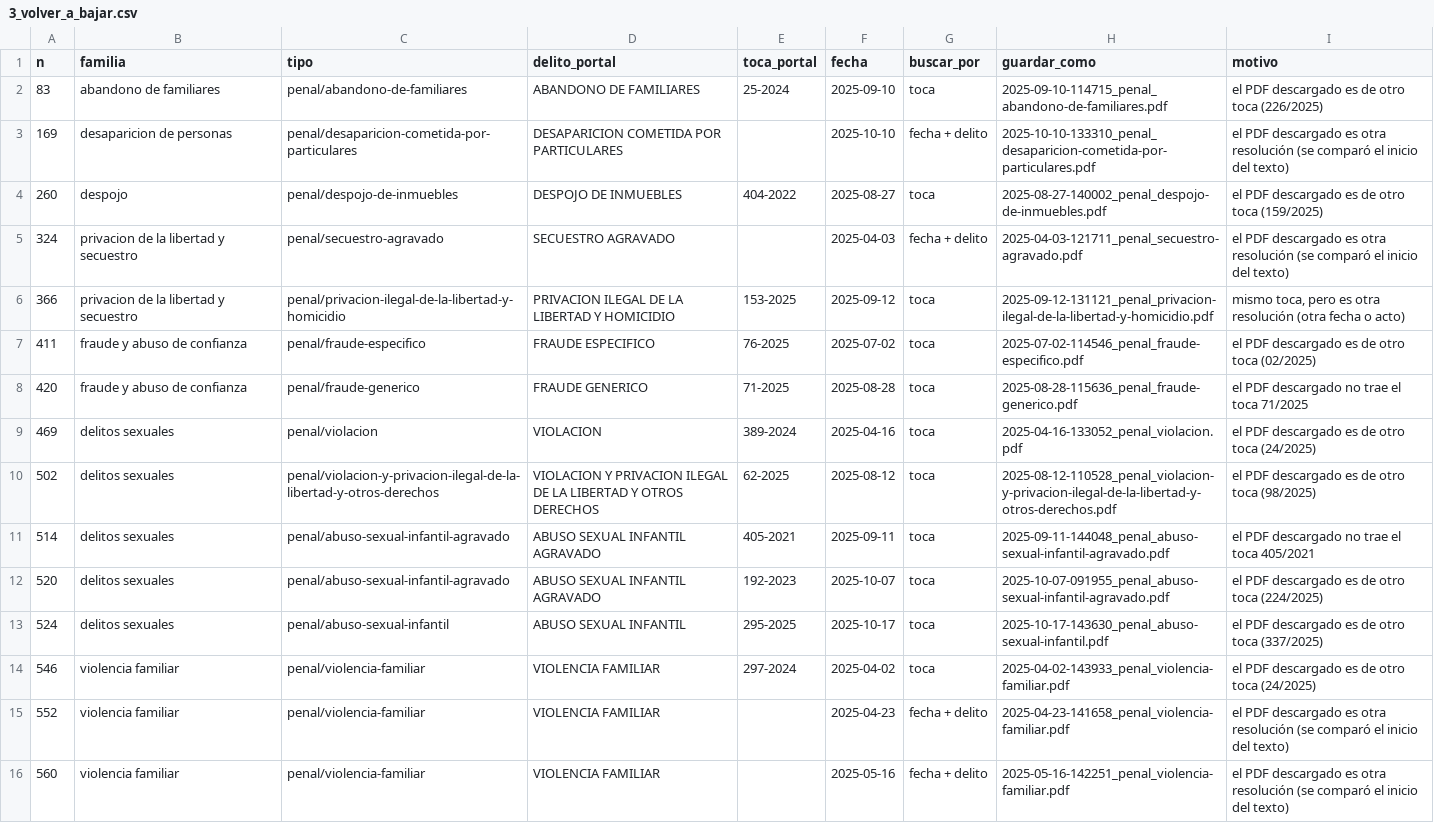
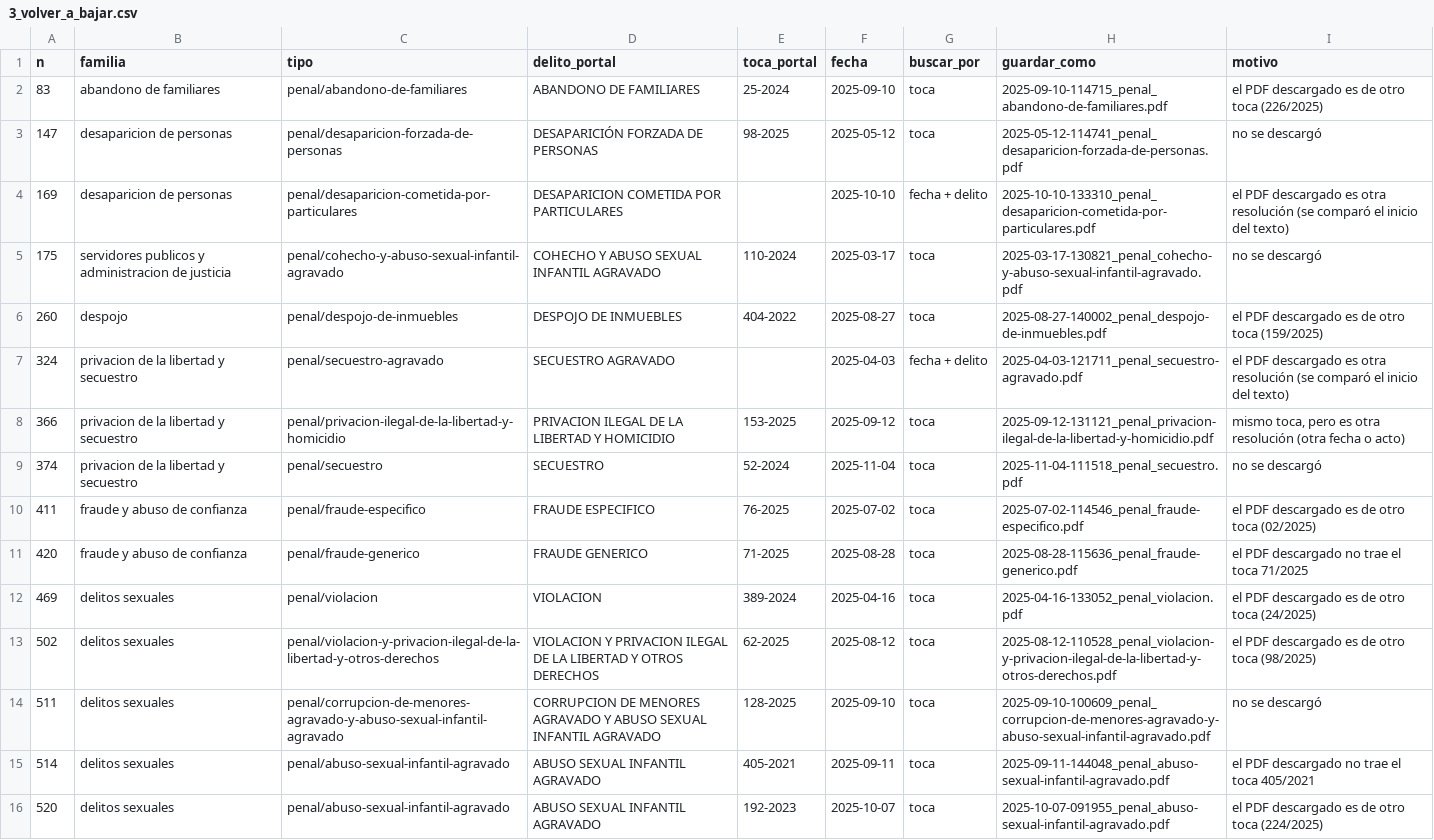
Before and after one commit to nachovazquez98/Co-piloto-Jur-dico-H-brido-con-local-LLM-y-RAG, a CSV file: evaluacion/descargas/3_volver_a_bajar.csv, drawn as a sheet; only a part is shown; the shorter side is filled out with more unchanged rows.

```diff
--- a/evaluacion/descargas/3_volver_a_bajar.csv
+++ b/evaluacion/descargas/3_volver_a_bajar.csv
@@ -2,3 +2,5 @@ n,familia,tipo,delito_portal,toca_portal,fecha,buscar_por,guardar_como,motivo
 83,abandono de familiares,penal/abandono-de-familiares,ABANDONO DE FAMILIARES,25-2024,2025-09-10,toca,2025-09-10-114715_penal_abandono-de-familiares.pdf,el PDF descargado es de otro toca (226/2025)
+147,desaparicion de personas,penal/desaparicion-forzada-de-personas,DESAPARICIÓN FORZADA DE PERSONAS,98-2025,2025-05-12,toca,2025-05-12-114741_penal_desaparicion-forzada-de-personas.pdf,no se descargó
 169,desaparicion de personas,penal/desaparicion-cometida-por-particulares,DESAPARICION COMETIDA POR PARTICULARES,,2025-10-10,fecha + delito,2025-10-10-133310_penal_desaparicion-cometida-por-particulares.pdf,el PDF descargado es otra resolución (se comparó el inicio del texto)
+175,servidores publicos y administracion de justicia,penal/cohecho-y-abuso-sexual-infantil-agravado,COHECHO Y ABUSO SEXUAL INFANTIL AGRAVADO,110-2024,2025-03-17,toca,2025-03-17-130821_penal_cohecho-y-abuso-sexual-infantil-agravado.pdf,no se descargó
 260,despojo,penal/despojo-de-inmuebles,DESPOJO DE INMUEBLES,404-2022,2025-08-27,toca,2025-08-27-140002_penal_despojo-de-inmuebles.pdf,el PDF descargado es de otro toca (159/2025)
@@ -6,2 +8,3 @@ n,familia,tipo,delito_portal,toca_portal,fecha,buscar_por,guardar_como,motivo
 366,privacion de la libertad y secuestro,penal/privacion-ilegal-de-la-libertad-y-homicidio,PRIVACION ILEGAL DE LA LIBERTAD Y HOMICIDIO,153-2025,2025-09-12,toca,2025-09-12-131121_penal_privacion-ilegal-de-la-libertad-y-homicidio.pdf,"mismo toca, pero es otra resolución (otra fecha o acto)"
+374,privacion de la libertad y secuestro,penal/secuestro,SECUESTRO,52-2024,2025-11-04,toca,2025-11-04-111518_penal_secuestro.pdf,no se descargó
 411,fraude y abuso de confianza,penal/fraude-especifico,FRAUDE ESPECIFICO,76-2025,2025-07-02,toca,2025-07-02-114546_penal_fraude-especifico.pdf,el PDF descargado es de otro toca (02/2025)
@@ -10,2 +13,3 @@ n,familia,tipo,delito_portal,toca_portal,fecha,buscar_por,guardar_como,motivo
 502,delitos sexuales,penal/violacion-y-privacion-ilegal-de-la-libertad-y-otros-derechos,VIOLACION Y PRIVACION ILEGAL DE LA LIBERTAD Y OTROS DERECHOS,62-2025,2025-08-12,toca,2025-08-12-110528_penal_violacion-y-privacion-ilegal-de-la-libertad-y-otros-derechos.pdf,el PDF descargado es de otro toca (98/2025)
+511,delitos sexuales,penal/corrupcion-de-menores-agravado-y-abuso-sexual-infantil-agravado,CORRUPCION DE MENORES AGRAVADO Y ABUSO SEXUAL INFANTIL AGRAVADO,128-2025,2025-09-10,toca,2025-09-10-100609_penal_corrupcion-de-menores-agravado-y-abuso-sexual-infantil-agravado.pdf,no se descargó
 514,delitos sexuales,penal/abuso-sexual-infantil-agravado,ABUSO  SEXUAL INFANTIL AGRAVADO,405-2021,2025-09-11,toca,2025-09-11-144048_penal_abuso-sexual-infantil-agravado.pdf,el PDF descargado no trae el toca 405/2021
```
